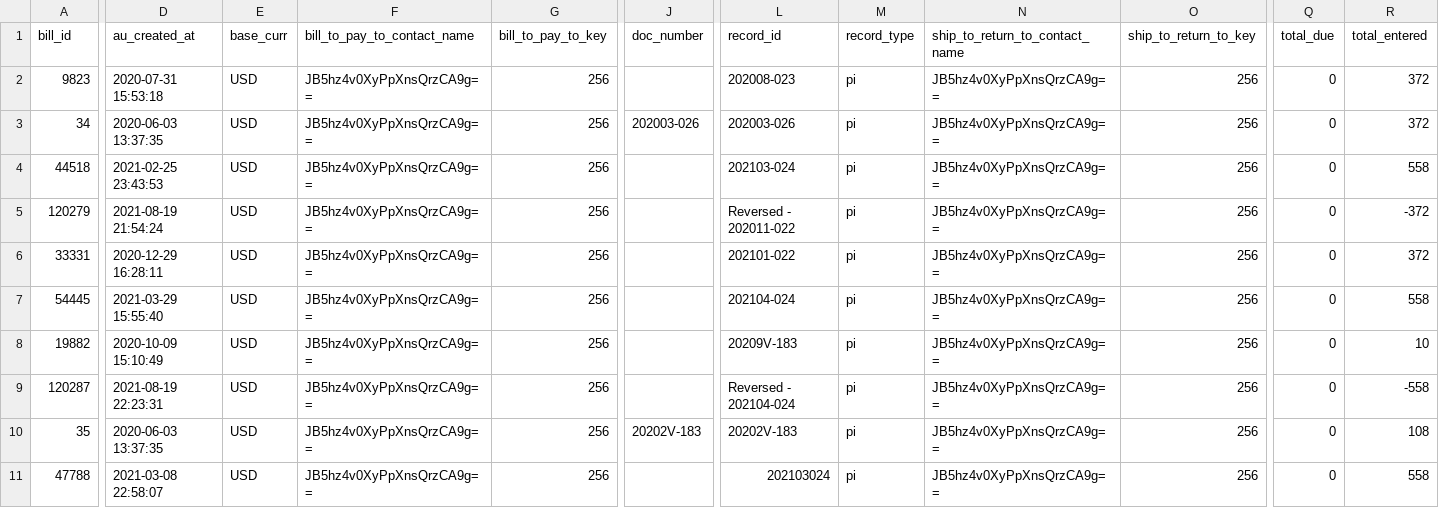
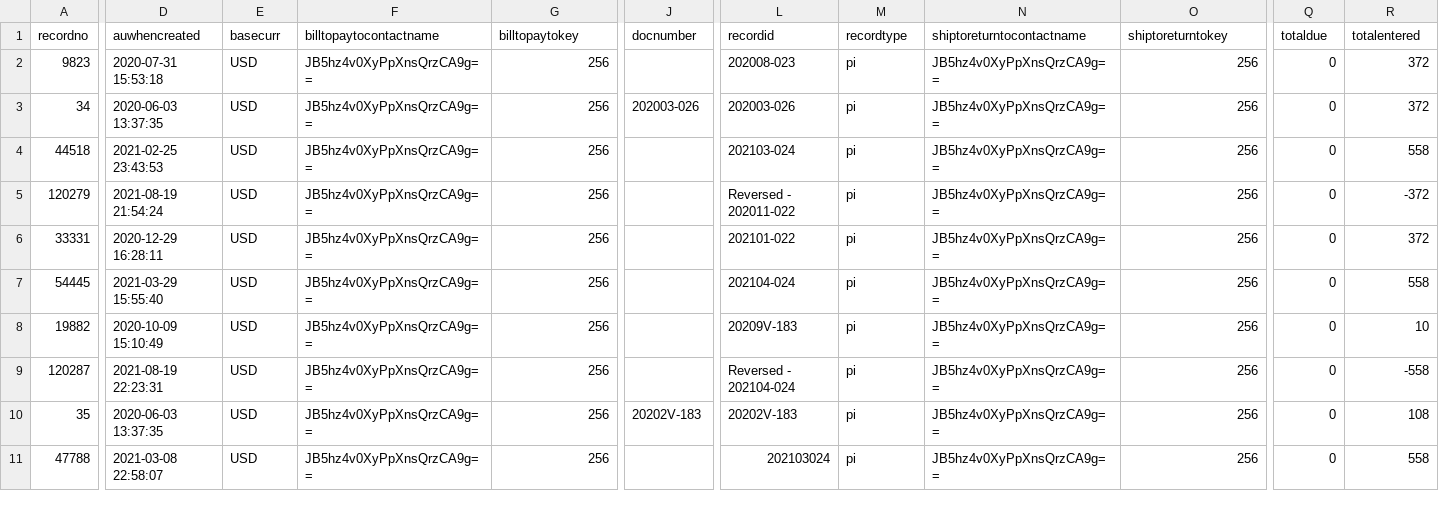
Before and after one commit to fivetran/dbt_sage_intacct_source, a CSV file: integration_tests/seeds/sage_intacct__ap_bill.csv, drawn as a sheet; only a part is shown, gaps mark what is left out; the diff covers the shown part only; the diff names each change by its address in the sheet, - before the commit and + after, or states it on an @@ line.

```diff
--- a/integration_tests/seeds/sage_intacct__ap_bill.csv
+++ b/integration_tests/seeds/sage_intacct__ap_bill.csv
-A1: bill_id
+A1: recordno
-D1: au_created_at
+D1: auwhencreated
-E1: base_curr
+E1: basecurr
-F1: bill_to_pay_to_contact_name
+F1: billtopaytocontactname
-G1: bill_to_pay_to_key
+G1: billtopaytokey
-J1: doc_number
+J1: docnumber
-L1: record_id
+L1: recordid
-M1: record_type
+M1: recordtype
-N1: ship_to_return_to_contact_name
+N1: shiptoreturntocontactname
-O1: ship_to_return_to_key
+O1: shiptoreturntokey
-Q1: total_due
+Q1: totaldue
-R1: total_entered
+R1: totalentered
```
Also changed, not shown: 8 edited cells elsewhere in this file, integration_tests/seeds/sage_intacct__ar_invoice.csv, integration_tests/seeds/sage_intacct__ar_invoice_item.csv, 2 other files.
